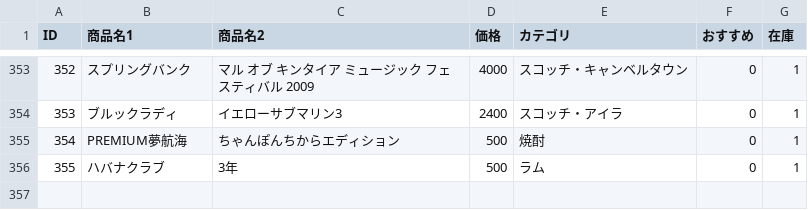
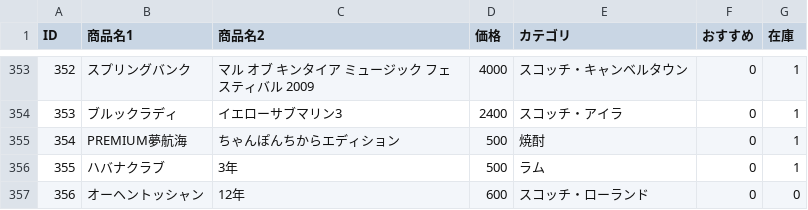
Before and after one commit to lm-toyohashi/lm-toyohashi.github.io, a CSV file: bottle.csv, drawn as a sheet; only a part is shown, gaps mark what is left out; the diff names each change by its address in the sheet, - before the commit and + after, or states it on an @@ line.

Commit message:
Update bottle.csv

```diff
--- a/bottle.csv
+++ b/bottle.csv
+row 357: 356 | オーヘントッシャン | 12年 | 600 | スコッチ・ローランド | 0 | 0
```
